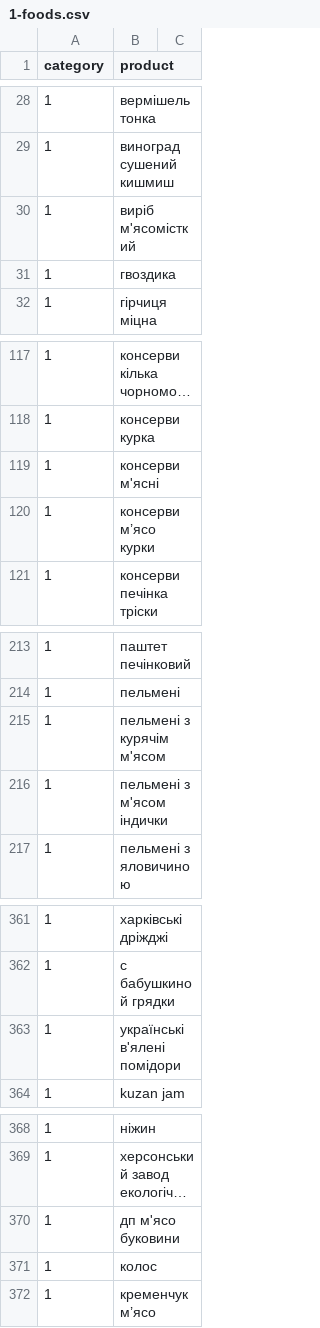
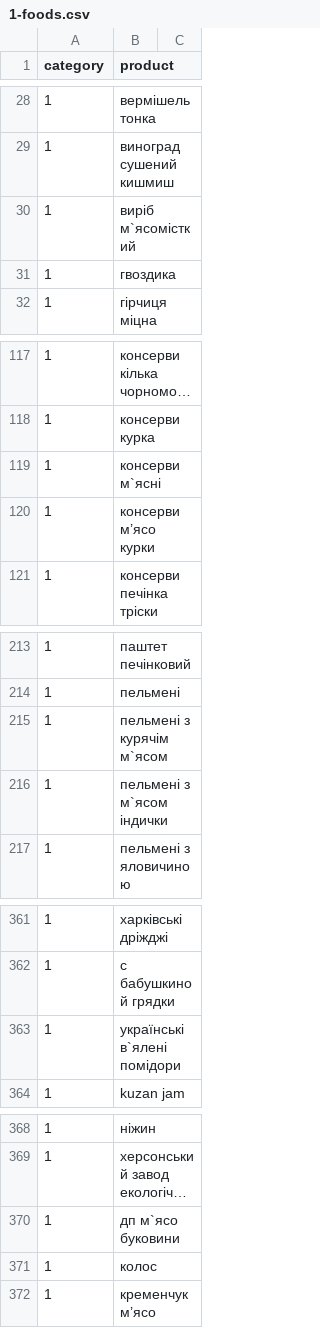
Before and after one commit to VTurturika/receipt-recognition, a CSV file: recognation/data/1-foods.csv, drawn as a sheet; only a part is shown, gaps mark what is left out; long unchanged cells end in …; the diff covers the shown part only; the diff names each change by its address in the sheet, - before the commit and + after, or states it on an @@ line.

```diff
--- a/recognation/data/1-foods.csv
+++ b/recognation/data/1-foods.csv
-B30 (product): виріб м'ясомісткий
+B30 (product): виріб м`ясомісткий
-B119 (product): консерви м'ясні
+B119 (product): консерви м`ясні
-B215 (product): пельмені з курячім м'ясом
+B215 (product): пельмені з курячім м`ясом
-B216 (product): пельмені з м'ясом індички
+B216 (product): пельмені з м`ясом індички
-B363 (product): українські в'ялені помідори
+B363 (product): українські в`ялені помідори
-B370 (product): дп м'ясо буковини
+B370 (product): дп м`ясо буковини
```
Also changed, not shown: 1 edited cell elsewhere in this file, recognation/data/3-clothes.csv, recognation/data/train.tsv, 4 other files.
